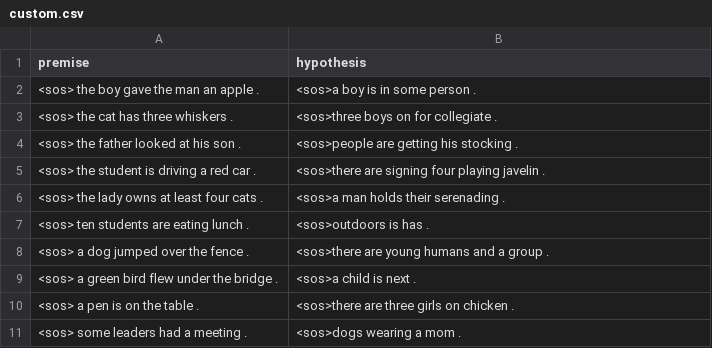
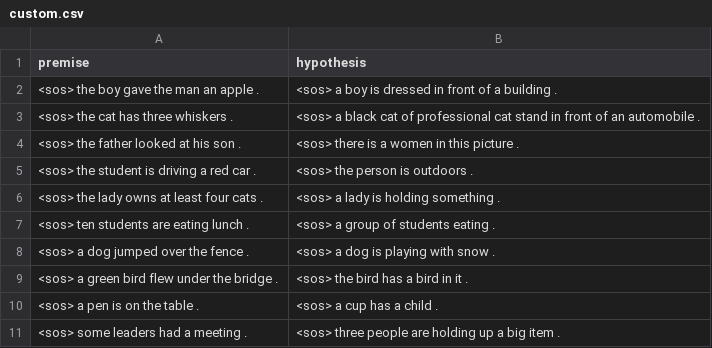
Before and after one commit to vsieplus/nli-gen, a CSV file: generate/results/entailment/custom.csv, drawn as a sheet.

Commit message:
update entailment results

```diff
--- a/generate/results/entailment/custom.csv
+++ b/generate/results/entailment/custom.csv
@@ -1,11 +1,11 @@
 premise	hypothesis
-<sos> the boy gave the man an apple . 	<sos>a boy is in some person .
-<sos> the cat has three whiskers . 	<sos>three boys on for collegiate .
-<sos> the father looked at his son . 	<sos>people are getting his stocking .
-<sos> the student is driving a red car . 	<sos>there are signing four playing javelin .
-<sos> the lady owns at least four cats . 	<sos>a man holds their serenading .
-<sos> ten students are eating lunch . 	<sos>outdoors is has .
-<sos> a dog jumped over the fence . 	<sos>there are young humans and a group .
-<sos> a green bird flew under the bridge . 	<sos>a child is next .
-<sos> a pen is on the table . 	<sos>there are three girls on chicken .
-<sos> some leaders had a meeting . 	<sos>dogs wearing a mom .
+<sos> the boy gave the man an apple . 	<sos> a boy is dressed in front of a building .
+<sos> the cat has three whiskers . 	<sos> a black cat of professional cat stand in front of an automobile .
+<sos> the father looked at his son . 	<sos> there is a women in this picture .
+<sos> the student is driving a red car . 	<sos> the person is outdoors .
+<sos> the lady owns at least four cats . 	<sos> a lady is holding something .
+<sos> ten students are eating lunch . 	<sos> a group of students eating .
+<sos> a dog jumped over the fence . 	<sos> a dog is playing with snow .
+<sos> a green bird flew under the bridge . 	<sos> the bird has a bird in it .
+<sos> a pen is on the table . 	<sos> a cup has a child .
+<sos> some leaders had a meeting . 	<sos> three people are holding up a big item .
```
Also changed, not shown: 1 other file.
